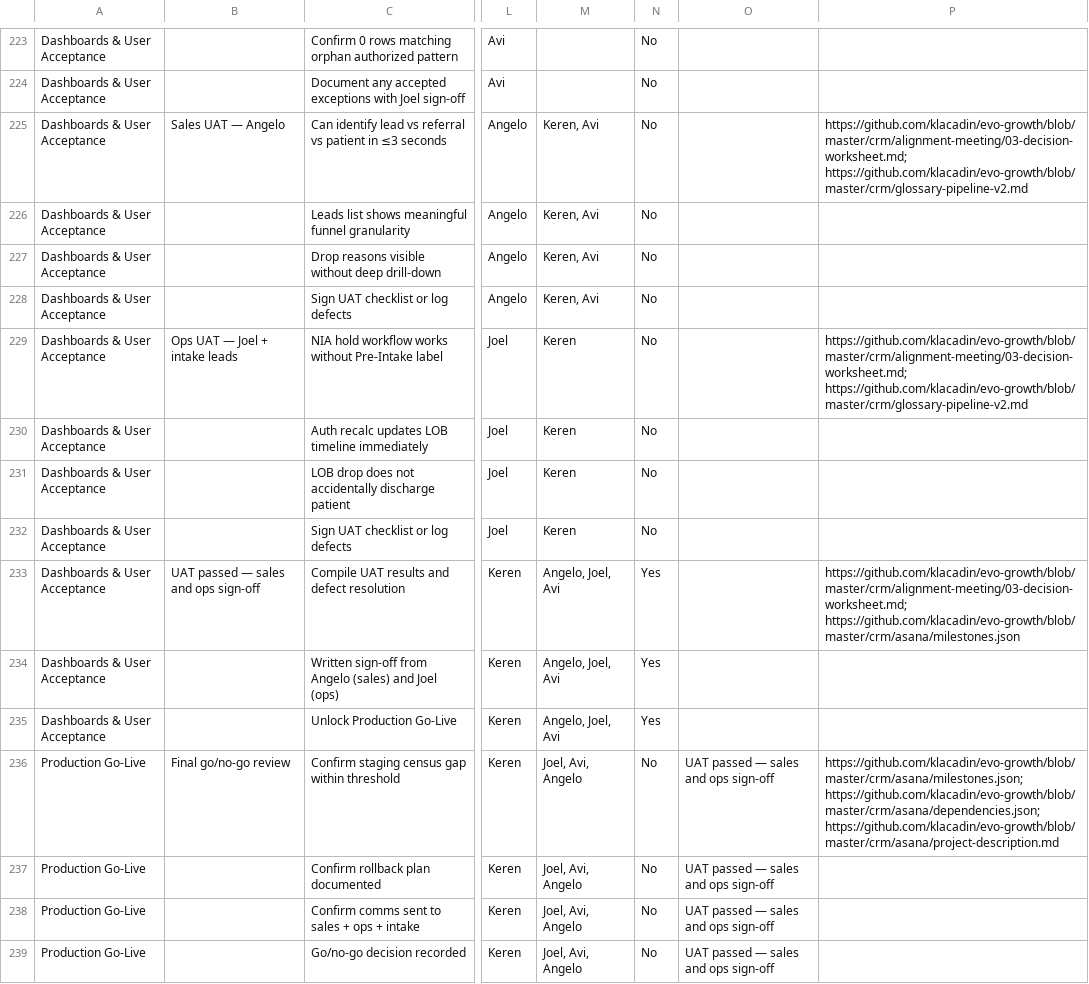
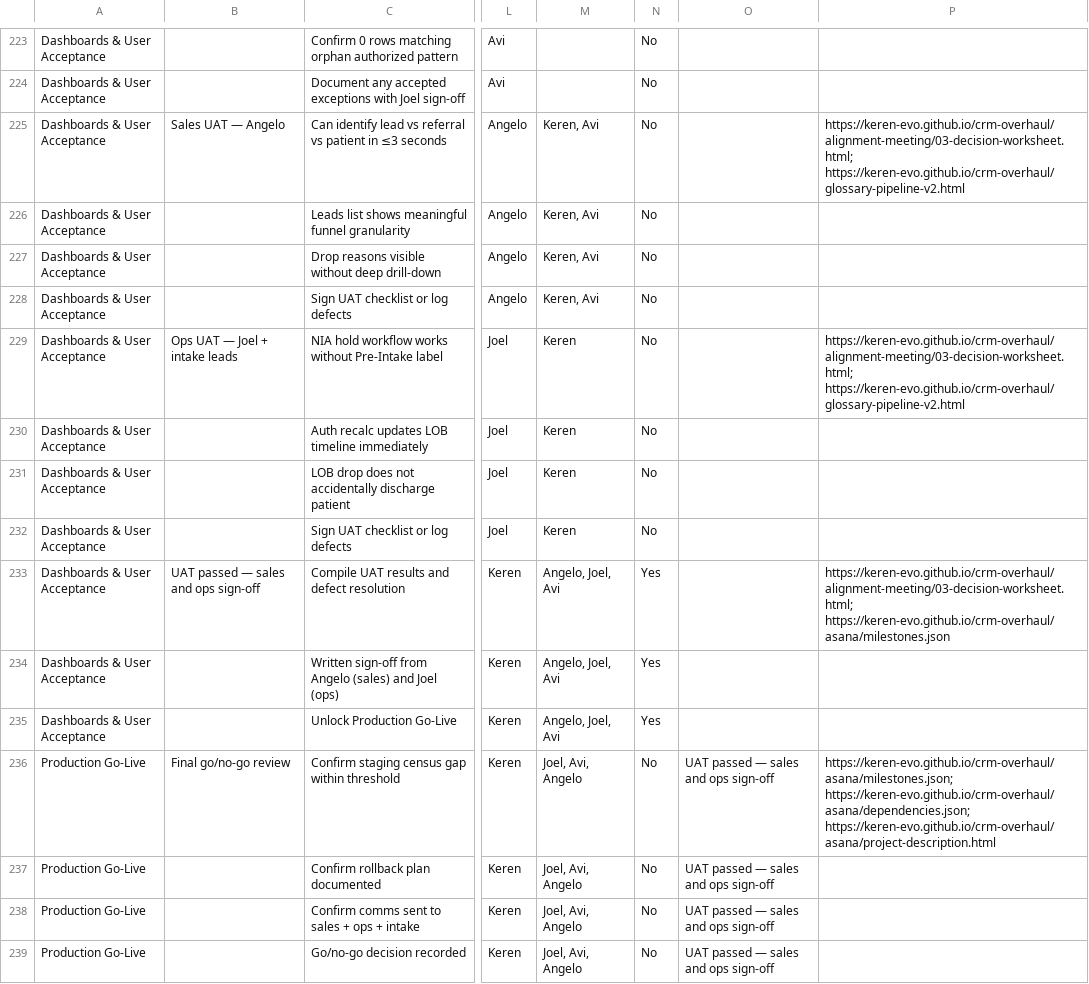
Before and after one commit to keren-evo/crm-overhaul, a CSV file: crm/asana/evo-crm-sprint-tasks.csv, drawn as a sheet; only a part is shown, gaps mark what is left out; the diff covers the shown part only; the diff names each change by its address in the sheet, - before the commit and + after, or states it on an @@ line.

```diff
--- a/crm/asana/evo-crm-sprint-tasks.csv
+++ b/crm/asana/evo-crm-sprint-tasks.csv
-P225: https://github.com/klacadin/evo-growth/blob/master/crm/alignment-meeting/03-decision-worksheet.md; https://github.com/klacadin/evo-growth/blob/master/crm/glossary-pipeline-v2.md
+P225: https://keren-evo.github.io/crm-overhaul/alignment-meeting/03-decision-worksheet.html; https://keren-evo.github.io/crm-overhaul/glossary-pipeline-v2.html
-P229: https://github.com/klacadin/evo-growth/blob/master/crm/alignment-meeting/03-decision-worksheet.md; https://github.com/klacadin/evo-growth/blob/master/crm/glossary-pipeline-v2.md
+P229: https://keren-evo.github.io/crm-overhaul/alignment-meeting/03-decision-worksheet.html; https://keren-evo.github.io/crm-overhaul/glossary-pipeline-v2.html
-P233: https://github.com/klacadin/evo-growth/blob/master/crm/alignment-meeting/03-decision-worksheet.md; https://github.com/klacadin/evo-growth/blob/master/crm/asana/milestones.json
+P233: https://keren-evo.github.io/crm-overhaul/alignment-meeting/03-decision-worksheet.html; https://keren-evo.github.io/crm-overhaul/asana/milestones.json
-P236: https://github.com/klacadin/evo-growth/blob/master/crm/asana/milestones.json; https://github.com/klacadin/evo-growth/blob/master/crm/asana/dependencies.json; https://github.com/klacadin/evo-growth/blob/master/crm/asana/project-description.md
+P236: https://keren-evo.github.io/crm-overhaul/asana/milestones.json; https://keren-evo.github.io/crm-overhaul/asana/dependencies.json; https://keren-evo.github.io/crm-overhaul/asana/project-description.html
```
Also changed, not shown: 67 edited cells elsewhere in this file, crm/asana/crm_asana_v3.csv, docs/asana/crm_asana_v3.csv, 8 other files.
